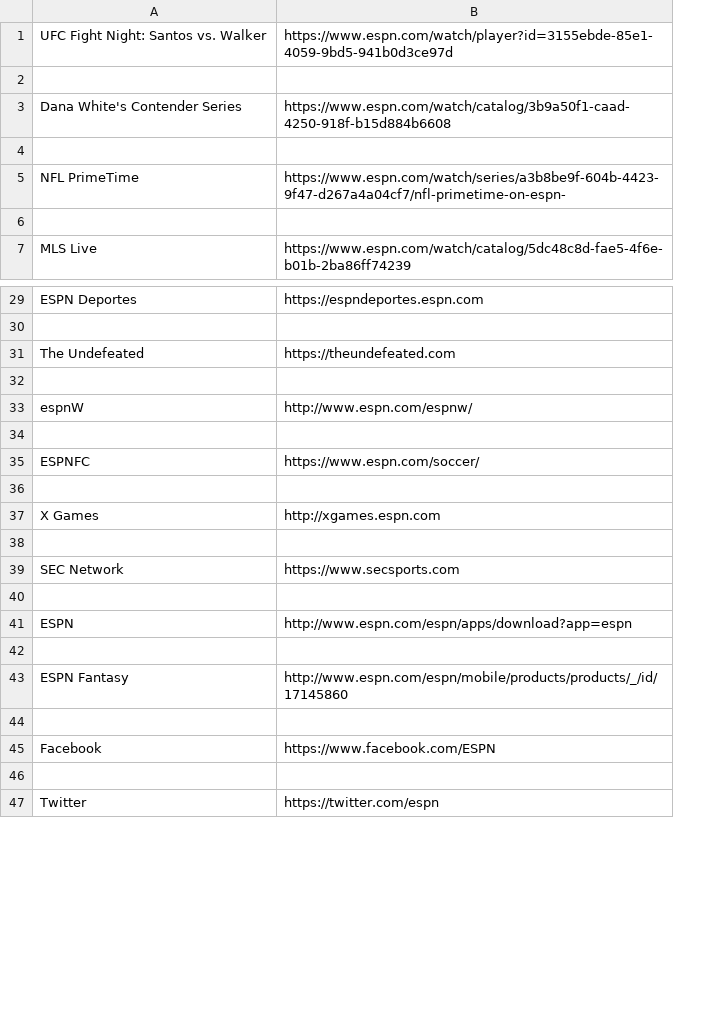
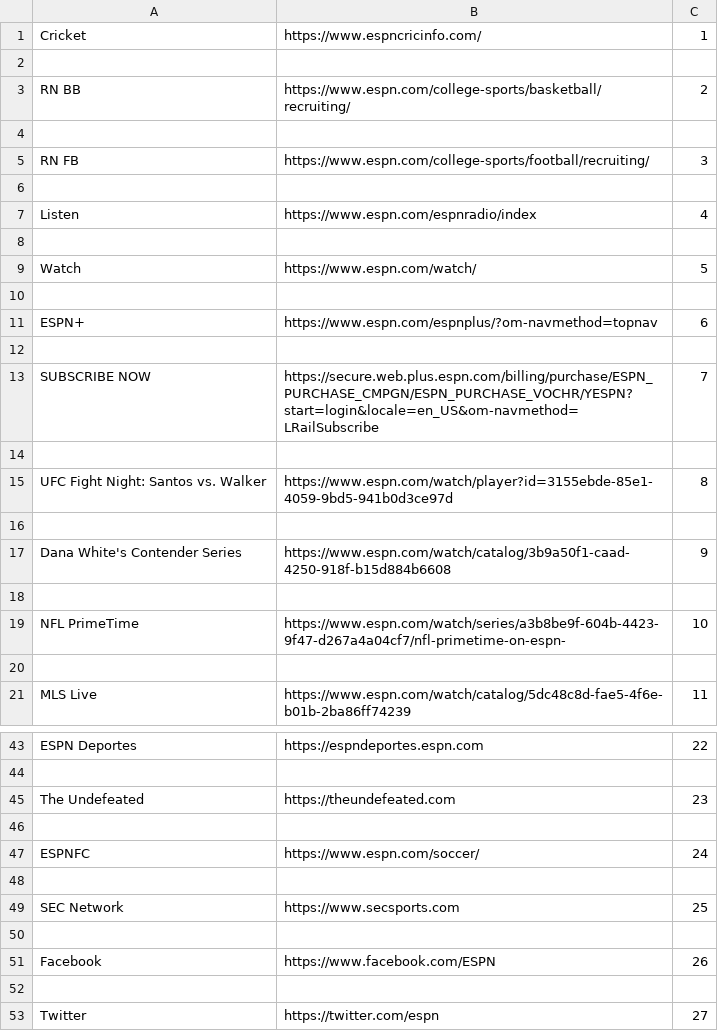
Before and after one commit to vaibhavi8/webcrawler, a CSV file: repository/report.csv, drawn as a sheet; only a part is shown, gaps mark what is left out; removed rows and columns are numbered as before the commit, all else as after; the diff covers the shown part only; the diff names each change by its address in the sheet, - before the commit and + after, or states it on an @@ line.

Commit message:
update webscraper
stores all links that start with https

```diff
--- a/repository/report.csv
+++ b/repository/report.csv
+column C, rows 15-21: 8 |  | 9 |  | 10 |  | 11; rows 43-53: 22 |  | 23 |  | 24 |  | 25 |  | 26 |  | 27
+row 1: Cricket | https://www.espncricinfo.com/ | 1
+row 2: (empty)
+row 3: RN BB | https://www.espn.com/college-sports/basketball/recruiting/ | 2
+row 4: (empty)
+row 5: RN FB | https://www.espn.com/college-sports/football/recruiting/ | 3
+row 6: (empty)
+row 7: Listen | https://www.espn.com/espnradio/index | 4
+row 8: (empty)
+row 9: Watch | https://www.espn.com/watch/ | 5
+row 10: (empty)
+row 11: ESPN+ | https://www.espn.com/espnplus/?om-navmethod=topnav | 6
+row 12: (empty)
+row 13: SUBSCRIBE NOW | https://secure.web.plus.espn.com/billing/purchase/ESPN_PURCHASE_CMPGN/ESPN_PURCHASE_VOCHR/YESPN?start=login&locale=en_US&om-navmethod=LRailSubscribe | 7
+row 14: (empty)
-row 33: espnW | http://www.espn.com/espnw/
-row 34: (empty)
-row 37: X Games | http://xgames.espn.com
-row 38: (empty)
-row 40: (empty)
-row 41: ESPN | http://www.espn.com/espn/apps/download?app=espn
-row 42: (empty)
-row 43: ESPN Fantasy | http://www.espn.com/espn/mobile/products/products/_/id/17145860
```
Also changed, not shown: 61 added rows, 17 removed rows and 4 edited cells elsewhere in this file, 1 other file.
